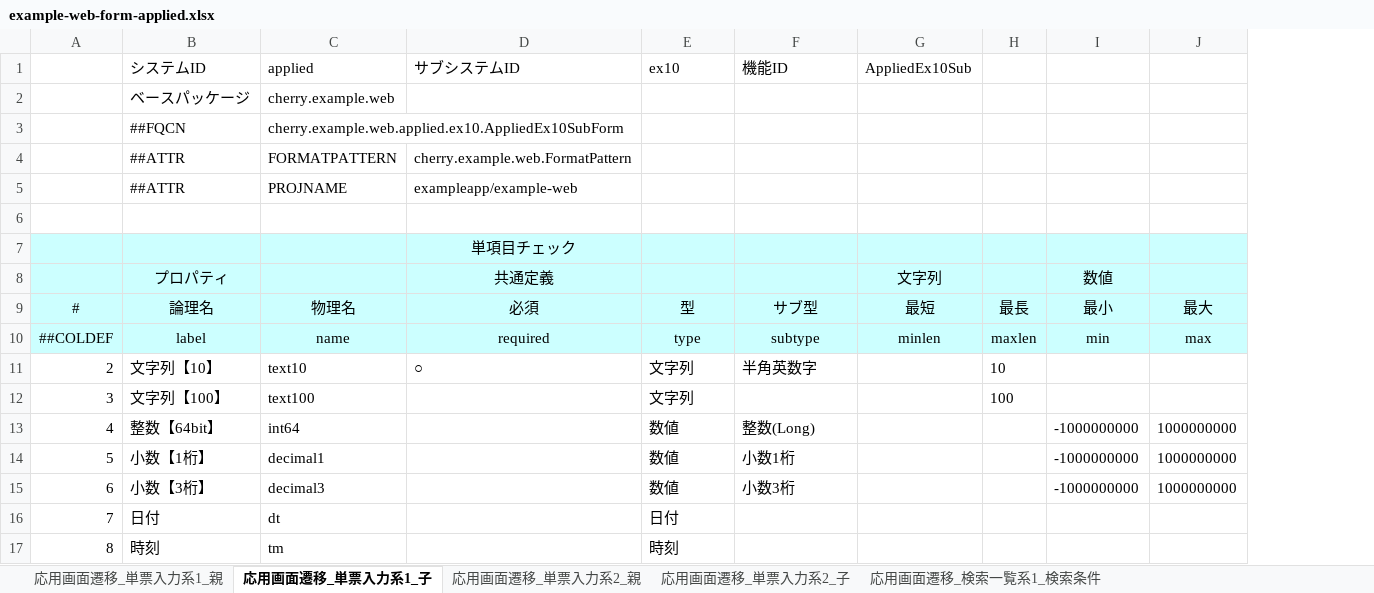
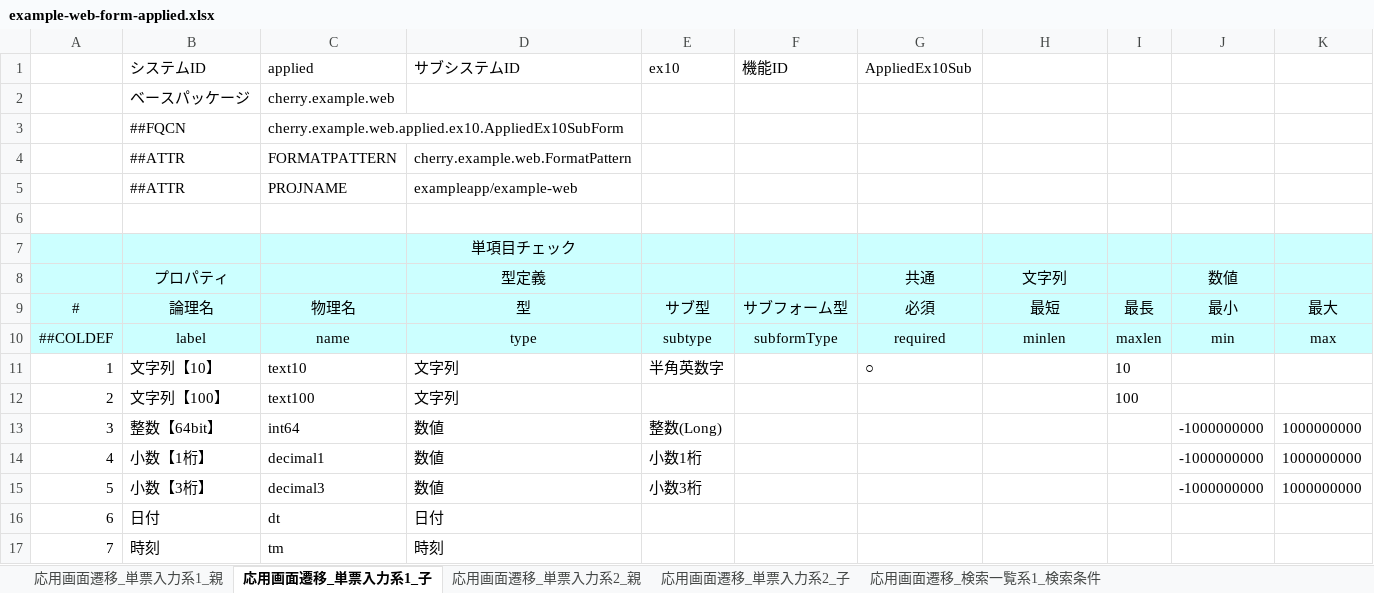
Before and after one commit to agwlvssainokuni/springapp2, an Excel workbook: exampleapp/example-web/example-web-form-applied.xlsx, sheet 応用画面遷移_単票入力系1_子, drawn as a sheet; only a part is shown; values as stored, in another font and other column widths than the file's, no borders; addresses are those after the commit; the diff covers the shown part only; the diff names each change by its address in the sheet, - before the commit and + after, or states it on an @@ line.

```diff
--- a/exampleapp/example-web/example-web-form-applied.xlsx (sheet 応用画面遷移_単票入力系1_子)
+++ b/exampleapp/example-web/example-web-form-applied.xlsx (sheet 応用画面遷移_単票入力系1_子)
+column G (AppliedEx10Sub), rows 8-11: 共通 | 必須 | required | ○
-H1: AppliedEx10Sub
+H1: (empty)
-D8 (サブシステムID): 共通定義
+D8 (サブシステムID): 型定義
-D9 (サブシステムID): 必須
+D9 (サブシステムID): 型
-E9 (ex10): 型
+E9 (ex10): サブ型
-F9 (機能ID): サブ型
+F9 (機能ID): サブフォーム型
-D10 (サブシステムID): required
+D10 (サブシステムID): type
-E10 (ex10): type
+E10 (ex10): subtype
-F10 (機能ID): subtype
+F10 (機能ID): subformType
-A11: 2
+A11: 1
-D11 (サブシステムID): ○
+D11 (サブシステムID): 文字列
-E11 (ex10): 文字列
+E11 (ex10): 半角英数字
-F11 (機能ID): 半角英数字
+F11 (機能ID): (empty)
-A12: 3
+A12: 2
-D12 (サブシステムID): (empty)
+D12 (サブシステムID): 文字列
-E12 (ex10): 文字列
+E12 (ex10): (empty)
-A13: 4
+A13: 3
-D13:D15 (サブシステムID): (empty)
+D13:D15 (サブシステムID): 数値
-E13 (ex10): 数値
+E13 (ex10): 整数(Long)
-F13 (機能ID): 整数(Long)
+F13 (機能ID): (empty)
-A14: 5
+A14: 4
-E14 (ex10): 数値
+E14 (ex10): 小数1桁
-F14 (機能ID): 小数1桁
+F14 (機能ID): (empty)
-A15: 6
+A15: 5
-E15 (ex10): 数値
+E15 (ex10): 小数3桁
-F15 (機能ID): 小数3桁
+F15 (機能ID): (empty)
-A16: 7
+A16: 6
-D16 (サブシステムID): (empty)
+D16 (サブシステムID): 日付
-E16 (ex10): 日付
+E16 (ex10): (empty)
-A17: 8
+A17: 7
-D17 (サブシステムID): (empty)
+D17 (サブシステムID): 時刻
-E17 (ex10): 時刻
+E17 (ex10): (empty)
```
Also changed, not shown: 6 edited cells elsewhere in this sheet, sheet 応用画面遷移_検索一覧系1_検索条件, sheet 応用画面遷移_検索一覧系2_検索条件, sheet 応用画面遷移_一括更新系2_検索条件, sheet 応用画面遷移_一括更新系1_検索条件, sheet 応用画面遷移_一括更新系2_一覧項目, sheet 応用画面遷移_単票入力系2_子, 13 more sheets, formulas that keep their value, exampleapp/example-web/example-web-form-basic.xlsx, 40 other files.
